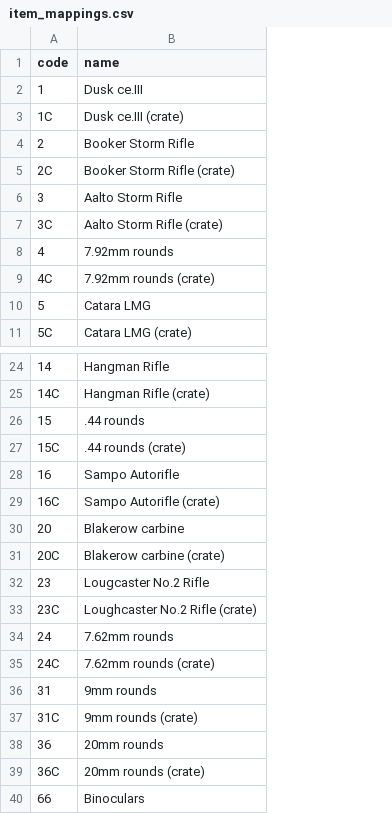
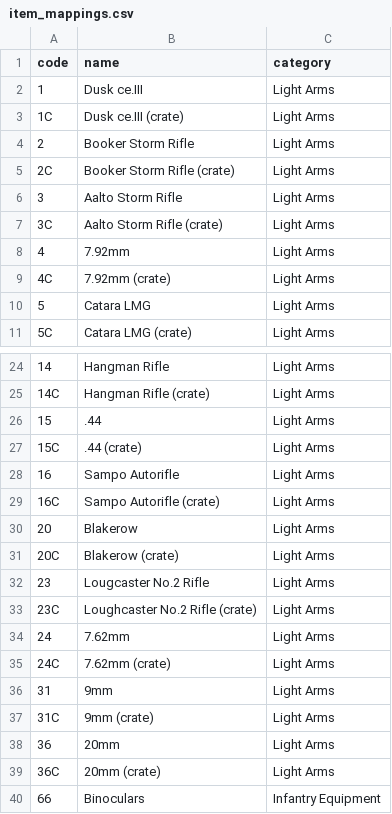
Before and after one commit to EdWordy/foxhole-quartermaster, a CSV file: item_mappings.csv, drawn as a sheet; only a part is shown, gaps mark what is left out; the diff covers the shown part only; the diff names each change by its address in the sheet, - before the commit and + after, or states it on an @@ line.

```diff
--- a/item_mappings.csv
+++ b/item_mappings.csv
+column C (category), rows 2-11: all Light Arms; rows 24-40: Light Arms | Light Arms | Light Arms | Light Arms | Light Arms | Light Arms | Light Arms | Light Arms | Light Arms | Light Arms | Light Arms | Light Arms | Light Arms | Light Arms | Light Arms | Light Arms | Infantry Equipment
-B8 (name): 7.92mm rounds
+B8 (name): 7.92mm
-B9 (name): 7.92mm rounds (crate)
+B9 (name): 7.92mm (crate)
-B26 (name): .44 rounds
+B26 (name): .44
-B27 (name): .44 rounds (crate)
+B27 (name): .44 (crate)
-B30 (name): Blakerow carbine
+B30 (name): Blakerow
-B31 (name): Blakerow carbine (crate)
+B31 (name): Blakerow (crate)
-B34 (name): 7.62mm rounds
+B34 (name): 7.62mm
-B35 (name): 7.62mm rounds (crate)
+B35 (name): 7.62mm (crate)
-B36 (name): 9mm rounds
+B36 (name): 9mm
-B37 (name): 9mm rounds (crate)
+B37 (name): 9mm (crate)
-B38 (name): 20mm rounds
+B38 (name): 20mm
-B39 (name): 20mm rounds (crate)
+B39 (name): 20mm (crate)
```
Also changed, not shown: 9 edited cells elsewhere in this file, 6 other files.
